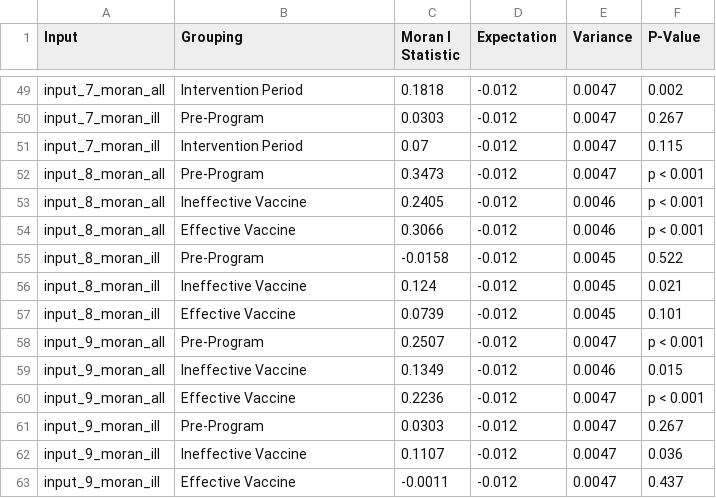
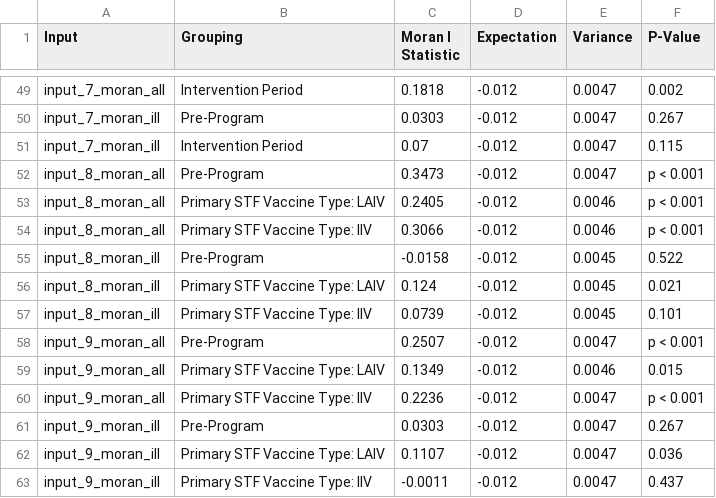
Before and after one commit to kmishra9/Flu-Absenteeism, a CSV file: Master's Thesis - Spatial Epidemiology of Influenza/2d-P3-2-Extracted-Results.csv, drawn as a sheet; only a part is shown, gaps mark what is left out.

Commit message:
Updated Grouping names

```diff
--- a/Master's Thesis - Spatial Epidemiology of Influenza/2d-P3-2-Extracted-Results.csv
+++ b/Master's Thesis - Spatial Epidemiology of Influenza/2d-P3-2-Extracted-Results.csv
@@ -52,12 +52,12 @@ input_7_moran_ill,Intervention Period,0.07,-0.012,0.0047,0.115
 input_8_moran_all,Pre-Program,0.3473,-0.012,0.0047,p < 0.001
-input_8_moran_all,Ineffective Vaccine,0.2405,-0.012,0.0046,p < 0.001
-input_8_moran_all,Effective Vaccine,0.3066,-0.012,0.0046,p < 0.001
+input_8_moran_all,Primary STF Vaccine Type: LAIV,0.2405,-0.012,0.0046,p < 0.001
+input_8_moran_all,Primary STF Vaccine Type: IIV,0.3066,-0.012,0.0046,p < 0.001
 input_8_moran_ill,Pre-Program,-0.0158,-0.012,0.0045,0.522
-input_8_moran_ill,Ineffective Vaccine,0.124,-0.012,0.0045,0.021
-input_8_moran_ill,Effective Vaccine,0.0739,-0.012,0.0045,0.101
+input_8_moran_ill,Primary STF Vaccine Type: LAIV,0.124,-0.012,0.0045,0.021
+input_8_moran_ill,Primary STF Vaccine Type: IIV,0.0739,-0.012,0.0045,0.101
 input_9_moran_all,Pre-Program,0.2507,-0.012,0.0047,p < 0.001
-input_9_moran_all,Ineffective Vaccine,0.1349,-0.012,0.0046,0.015
-input_9_moran_all,Effective Vaccine,0.2236,-0.012,0.0047,p < 0.001
+input_9_moran_all,Primary STF Vaccine Type: LAIV,0.1349,-0.012,0.0046,0.015
+input_9_moran_all,Primary STF Vaccine Type: IIV,0.2236,-0.012,0.0047,p < 0.001
 input_9_moran_ill,Pre-Program,0.0303,-0.012,0.0047,0.267
-input_9_moran_ill,Ineffective Vaccine,0.1107,-0.012,0.0047,0.036
-input_9_moran_ill,Effective Vaccine,-0.0011,-0.012,0.0047,0.437
+input_9_moran_ill,Primary STF Vaccine Type: LAIV,0.1107,-0.012,0.0047,0.036
+input_9_moran_ill,Primary STF Vaccine Type: IIV,-0.0011,-0.012,0.0047,0.437
```
Also changed, not shown: Master's Thesis - Spatial Epidemiology of Influenza/2d-P3-3-Extracted-Results_all.csv, Master's Thesis - Spatial Epidemiology of Influenza/2d-P3-4-Extracted-Results_ill.csv, 3 other files.
